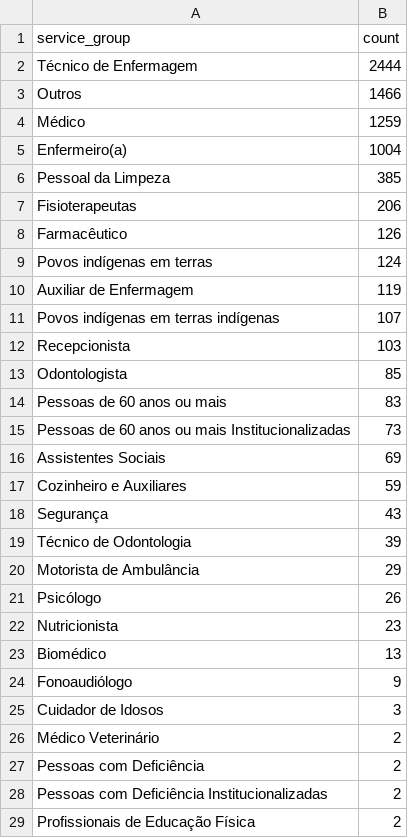
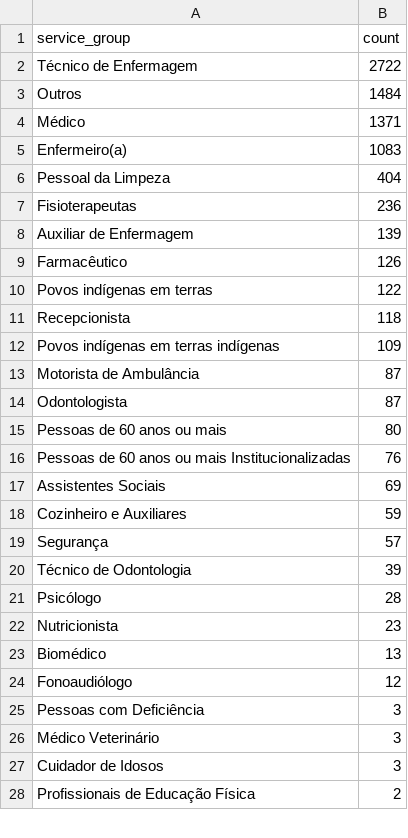
Before and after one commit to CodeForManaus/vacina-manaus-backend, a CSV file: analytics/service_group_count.csv, drawn as a sheet; only a part is shown; the diff covers the shown part only.

```diff
--- a/analytics/service_group_count.csv
+++ b/analytics/service_group_count.csv
@@ -1,29 +1,28 @@
 service_group,count
-Técnico de Enfermagem,2444
-Outros,1466
-Médico,1259
-Enfermeiro(a),1004
-Pessoal da Limpeza,385
-Fisioterapeutas,206
+Técnico de Enfermagem,2722
+Outros,1484
+Médico,1371
+Enfermeiro(a),1083
+Pessoal da Limpeza,404
+Fisioterapeutas,236
+Auxiliar de Enfermagem,139
 Farmacêutico,126
-Povos indígenas em terras,124
-Auxiliar de Enfermagem,119
-Povos indígenas em terras indígenas,107
-Recepcionista,103
-Odontologista,85
-Pessoas de 60 anos ou mais,83
-Pessoas de 60 anos ou mais Institucionalizadas,73
+Povos indígenas em terras,122
+Recepcionista,118
+Povos indígenas em terras indígenas,109
+Motorista de Ambulância,87
+Odontologista,87
+Pessoas de 60 anos ou mais,80
+Pessoas de 60 anos ou mais Institucionalizadas,76
 Assistentes Sociais,69
 Cozinheiro e Auxiliares,59
-Segurança,43
+Segurança,57
 Técnico de Odontologia,39
-Motorista de Ambulância,29
-Psicólogo,26
+Psicólogo,28
 Nutricionista,23
 Biomédico,13
-Fonoaudiólogo,9
+Fonoaudiólogo,12
+Pessoas com Deficiência,3
+Médico Veterinário,3
 Cuidador de Idosos,3
-Médico Veterinário,2
-Pessoas com Deficiência,2
-Pessoas com Deficiência Institucionalizadas,2
 Profissionais de Educação Física,2
```
Also changed, not shown: 2 added rows and 1 removed row elsewhere in this file, analytics/priority_group_count.csv, analytics/uncategorized_service_group_by_vaccination_site_full_data.csv, 14 other files.
